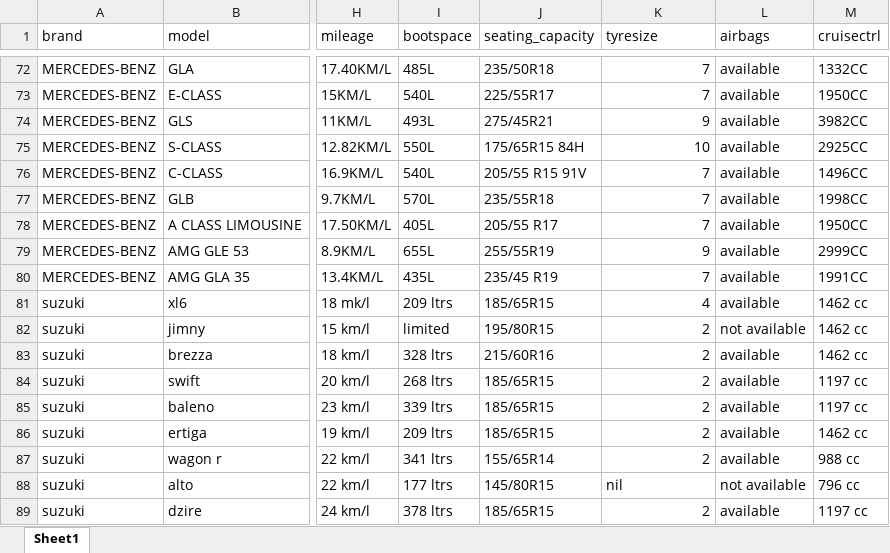
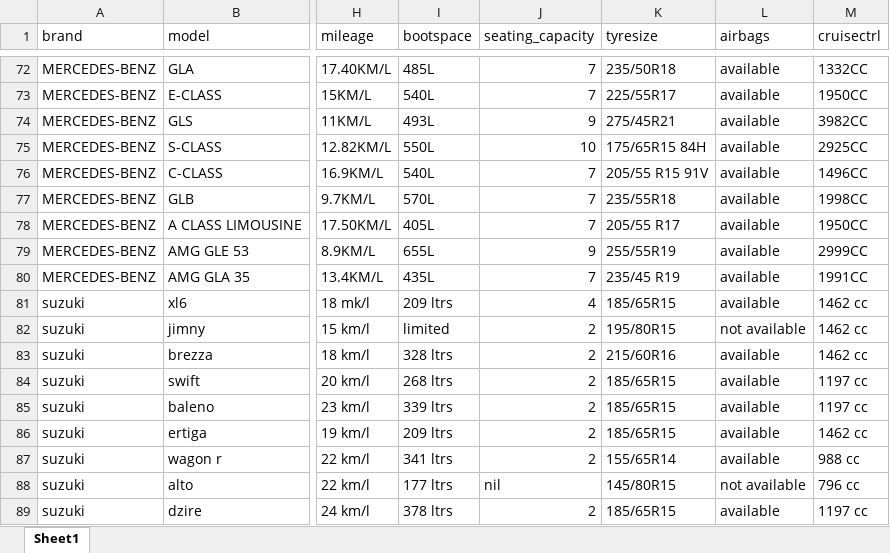
Before and after one commit to arjungopik/Car-comparison-website, an Excel workbook: cars.xlsx, sheet Sheet1, drawn as a sheet; only a part is shown, gaps mark what is left out; values as stored, in another font and other column widths than the file's, no borders; the diff covers the shown part only; the diff names each change by its address in the sheet, - before the commit and + after, or states it on an @@ line.

```diff
--- a/cars.xlsx (sheet Sheet1)
+++ b/cars.xlsx (sheet Sheet1)
-J72 (seating_capacity): 235/50R18
+J72 (seating_capacity): 7
-K72 (tyresize): 7
+K72 (tyresize): 235/50R18
-J73 (seating_capacity): 225/55R17
+J73 (seating_capacity): 7
-K73 (tyresize): 7
+K73 (tyresize): 225/55R17
-J74 (seating_capacity): 275/45R21
+J74 (seating_capacity): 9
-K74 (tyresize): 9
+K74 (tyresize): 275/45R21
-J75 (seating_capacity): 175/65R15 84H
+J75 (seating_capacity): 10
-K75 (tyresize): 10
+K75 (tyresize): 175/65R15 84H
-J76 (seating_capacity): 205/55 R15 91V
+J76 (seating_capacity): 7
-K76 (tyresize): 7
+K76 (tyresize): 205/55 R15 91V
-J77 (seating_capacity): 235/55R18
+J77 (seating_capacity): 7
-K77 (tyresize): 7
+K77 (tyresize): 235/55R18
-J78 (seating_capacity): 205/55 R17
+J78 (seating_capacity): 7
-K78 (tyresize): 7
+K78 (tyresize): 205/55 R17
-J79 (seating_capacity): 255/55R19
+J79 (seating_capacity): 9
-K79 (tyresize): 9
+K79 (tyresize): 255/55R19
-J80 (seating_capacity): 235/45 R19
+J80 (seating_capacity): 7
-K80 (tyresize): 7
+K80 (tyresize): 235/45 R19
-J81 (seating_capacity): 185/65R15
+J81 (seating_capacity): 4
-K81 (tyresize): 4
+K81 (tyresize): 185/65R15
-J82 (seating_capacity): 195/80R15
+J82 (seating_capacity): 2
-K82 (tyresize): 2
+K82 (tyresize): 195/80R15
-J83 (seating_capacity): 215/60R16
+J83 (seating_capacity): 2
-K83 (tyresize): 2
+K83 (tyresize): 215/60R16
-J84:J86 (seating_capacity): 185/65R15
+J84:J86 (seating_capacity): 2
-K84:K86 (tyresize): 2
+K84:K86 (tyresize): 185/65R15
-J87 (seating_capacity): 155/65R14
+J87 (seating_capacity): 2
-K87 (tyresize): 2
+K87 (tyresize): 155/65R14
-J88 (seating_capacity): 145/80R15
+J88 (seating_capacity): nil
-K88 (tyresize): nil
+K88 (tyresize): 145/80R15
-J89 (seating_capacity): 185/65R15
+J89 (seating_capacity): 2
-K89 (tyresize): 2
+K89 (tyresize): 185/65R15
```
Also changed, not shown: 94 edited cells elsewhere in this sheet, 10 other files.
